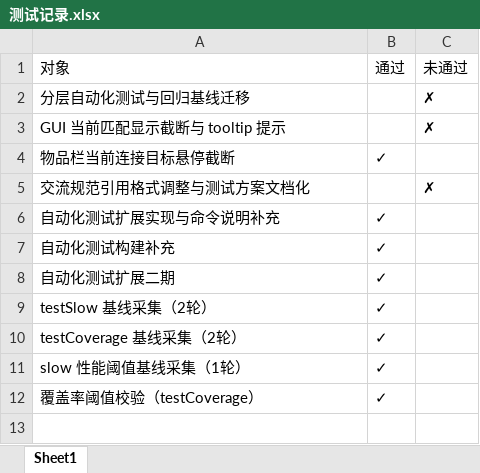
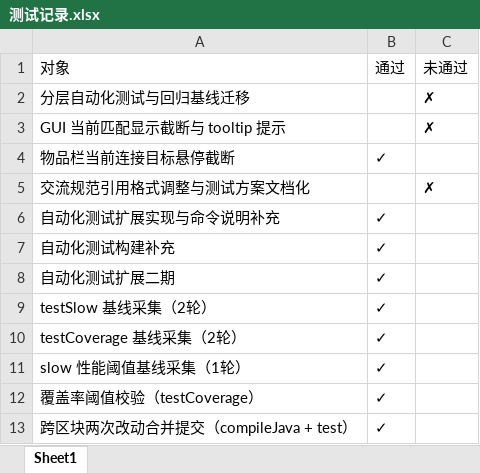
Before and after one commit to makomi-1/redstonelink-makomi, an Excel workbook: docs_dev/测试记录.xlsx, sheet Sheet1, drawn as a sheet; values as stored, in another font and other column widths than the file's, no borders; the diff names each change by its address in the sheet, - before the commit and + after, or states it on an @@ line.

```diff
--- a/docs_dev/测试记录.xlsx (sheet Sheet1)
+++ b/docs_dev/测试记录.xlsx (sheet Sheet1)
+row 13: 跨区块两次改动合并提交（compileJava + test） | ✓
```
Also changed, not shown: docs_dev/审查日志.xlsx, 14 other files.
